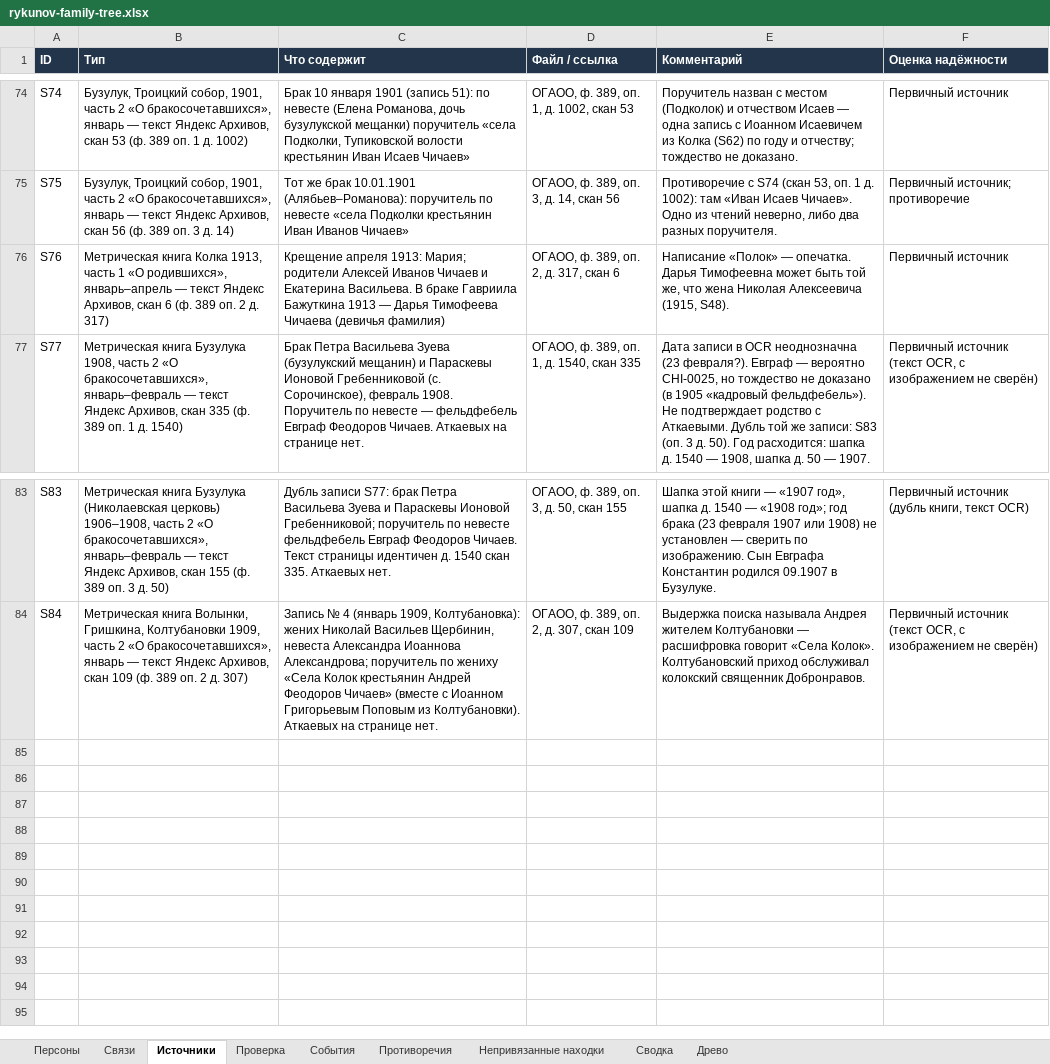
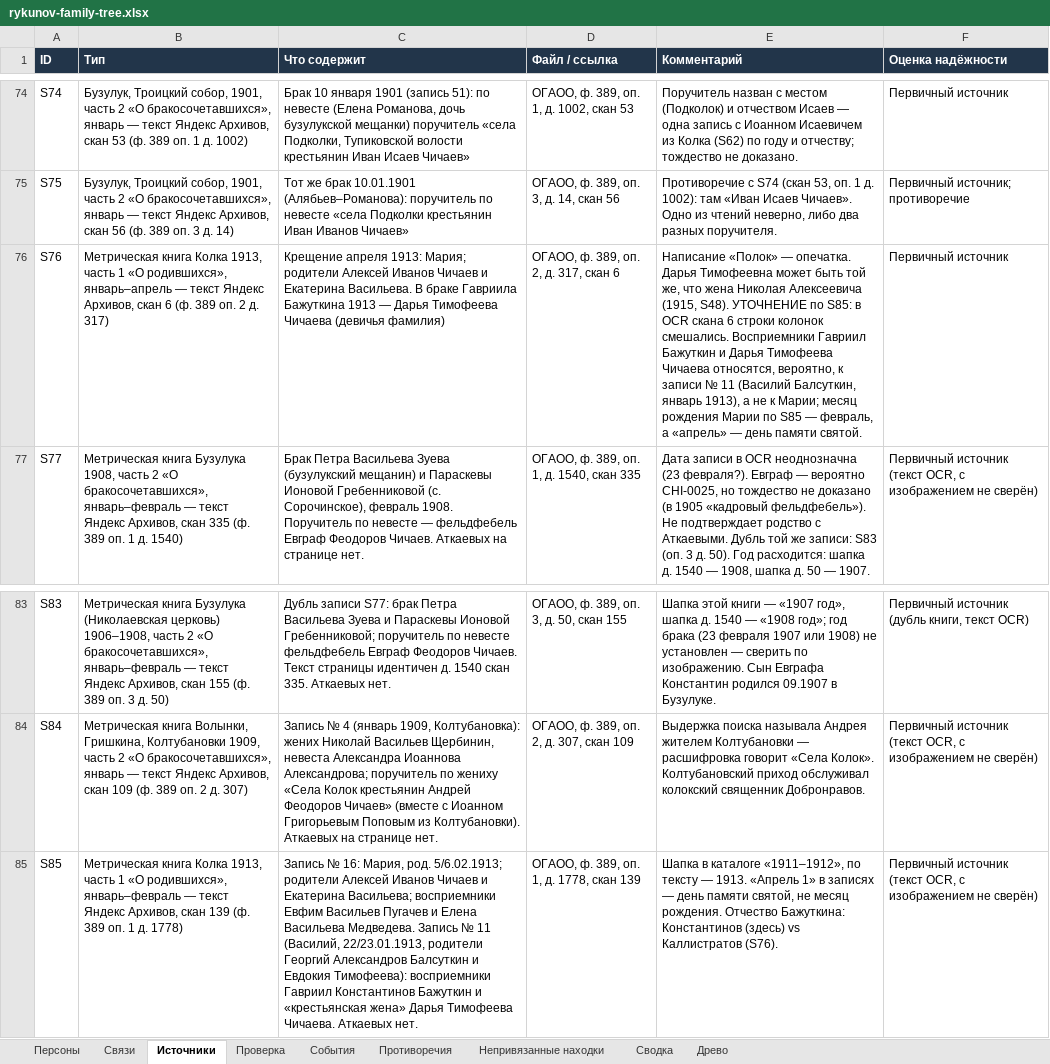
Before and after one commit to kilevoy/rykunov-family-tree, an Excel workbook: data/rykunov-family-tree.xlsx, sheet Источники, drawn as a sheet; only a part is shown, gaps mark what is left out; values as stored, in another font and other column widths than the file's, no borders; the diff names each change by its address in the sheet, - before the commit and + after, or states it on an @@ line.

```diff
--- a/data/rykunov-family-tree.xlsx (sheet Источники)
+++ b/data/rykunov-family-tree.xlsx (sheet Источники)
-E76 (Комментарий): …(1915, S48).
+E76 (Комментарий): …(1915, S48). УТОЧНЕНИЕ по S85: в OCR скана 6 строки колонок смешались. Восприемники Гавриил Бажуткин и Дарья Тимофеева Чичаева относятся, вероятно, к записи № 11 (Василий Балсуткин, январь 1913), а не к Марии; месяц рождения Марии по S85 — февраль, а «апрель» — день памяти святой.
+row 85: S85 | Метрическая книга Колка 1913, часть 1 «О родившихся», январь–февраль — текст Яндекс Архивов, скан 139 (ф. 389 оп. 1 д. 1778) | Запись № 16: Мария, род. 5/6.02.1913; родители Алексей Иванов Чичаев и Екатерина Васильева; восприемники Евфим Васильев Пугачев и Елена Васильева Медведева. Запись № 11 (Василий, 22/23.01.1913, родители Георгий Александров Балсуткин и Евдокия Тимофеева): восприемники Гавриил Константинов Бажуткин и «крестьянская жена» Дарья Тимофеева Чичаева. Аткаевых нет. | ОГАОО, ф. 389, оп. 1, д. 1778, скан 139 | Шапка в каталоге «1911–1912», по тексту — 1913. «Апрель 1» в записях — день памяти святой, не месяц рождения. Отчество Бажуткина: Константинов (здесь) vs Каллистратов (S76). | Первичный источник (текст OCR, с изображением не сверён)
```
Also changed, not shown: sheet Персоны, sheet Связи, 1 other file.
